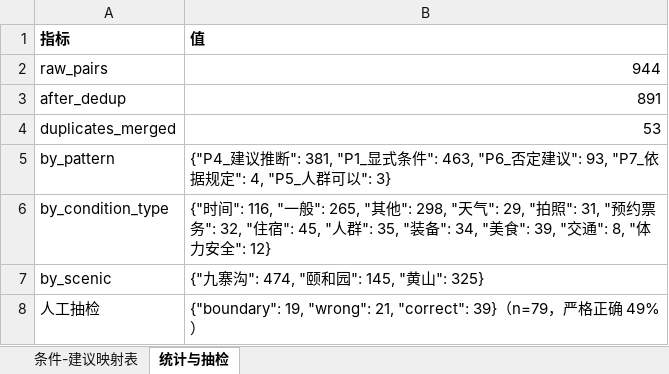
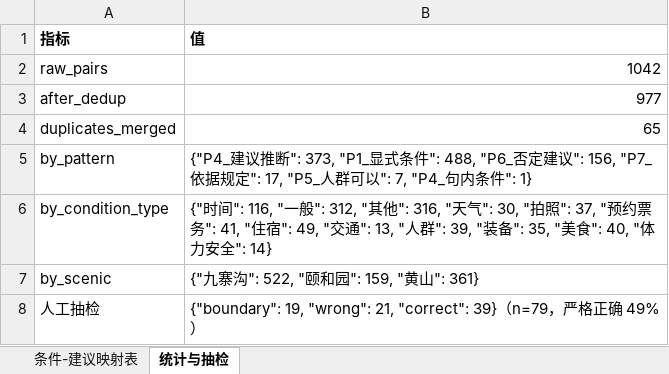
Before and after one commit to Breeze1733/Data-Mining-Course-Lab, an Excel workbook: task5/output/conditional_mapping_table.xlsx, sheet 统计与抽检, drawn as a sheet; values as stored, in another font and other column widths than the file's, no borders; the diff names each change by its address in the sheet, - before the commit and + after, or states it on an @@ line.

```diff
--- a/task5/output/conditional_mapping_table.xlsx (sheet 统计与抽检)
+++ b/task5/output/conditional_mapping_table.xlsx (sheet 统计与抽检)
-B2 (值): 944
+B2 (值): 1042
-B3 (值): 891
+B3 (值): 977
-B4 (值): 53
+B4 (值): 65
-B5 (值): …议推断": 381, "P1_显式条件": 463, "P6_否定建议": 93, "P7_依据规定": 4, "P5_人群可以": 3}
+B5 (值): …议推断": 373, "P1_显式条件": 488, "P6_否定建议": 156, "P7_依据规定": 17, "P5_人群可以": 7, "P4_句内条件": 1}
-B6 (值): …"一般": 265, "其他": 298, "天气": 29, "拍照": 31, "预约票务": 32, "住宿": 45, "人群": 35, "装备": 34, "美食": 39, "交通": 8, "体力安全": 12}
+B6 (值): …"一般": 312, "其他": 316, "天气": 30, "拍照": 37, "预约票务": 41, "住宿": 49, "交通": 13, "人群": 39, "装备": 35, "美食": 40, "体力安全": 14}
-B7 (值): {"九寨沟": 474, "颐和园": 145, "黄山": 325}
+B7 (值): {"九寨沟": 522, "颐和园": 159, "黄山": 361}
```
Also changed, not shown: sheet 条件-建议映射表, 39 other files.
